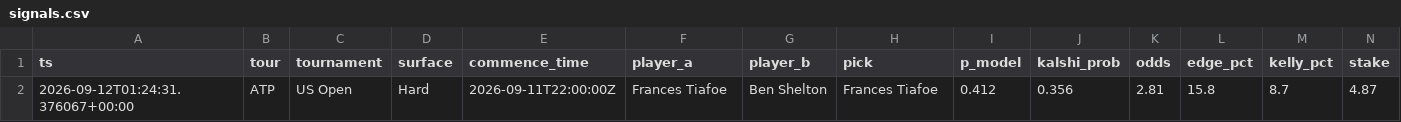
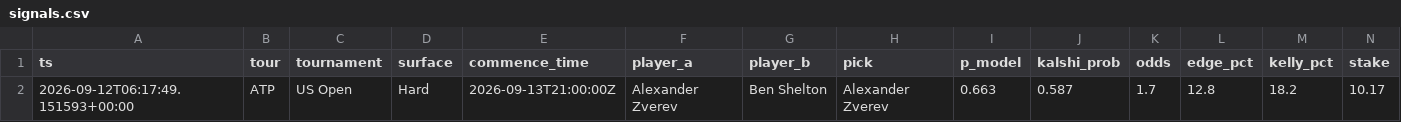
Before and after one commit to JorgeCampe/tennis-signals-bot, a CSV file: tennis_signals_bot/data/signals.csv, drawn as a sheet; only a part is shown; removed rows and columns are numbered as before the commit, all else as after; rows hold the shown columns only; the diff names each change by its address in the sheet, - before the commit and + after, or states it on an @@ line.

```diff
--- a/tennis_signals_bot/data/signals.csv
+++ b/tennis_signals_bot/data/signals.csv
-row 2: 2026-09-12T01:24:31.376067+00:00 | ATP | US Open | Hard | 2026-09-11T22:00:00Z | Frances Tiafoe | Ben Shelton | Frances Tiafoe | 0.412 | 0.356 | 2.81 | 15.8 | 8.7 | 4.87
+row 2: 2026-09-12T06:17:49.151593+00:00 | ATP | US Open | Hard | 2026-09-13T21:00:00Z | Alexander Zverev | Ben Shelton | Alexander Zverev | 0.663 | 0.587 | 1.7 | 12.8 | 18.2 | 10.17
```
Also changed, not shown: tennis_signals_bot/data/equity.csv, tennis_signals_bot/data/positions.csv, 2 other files.
